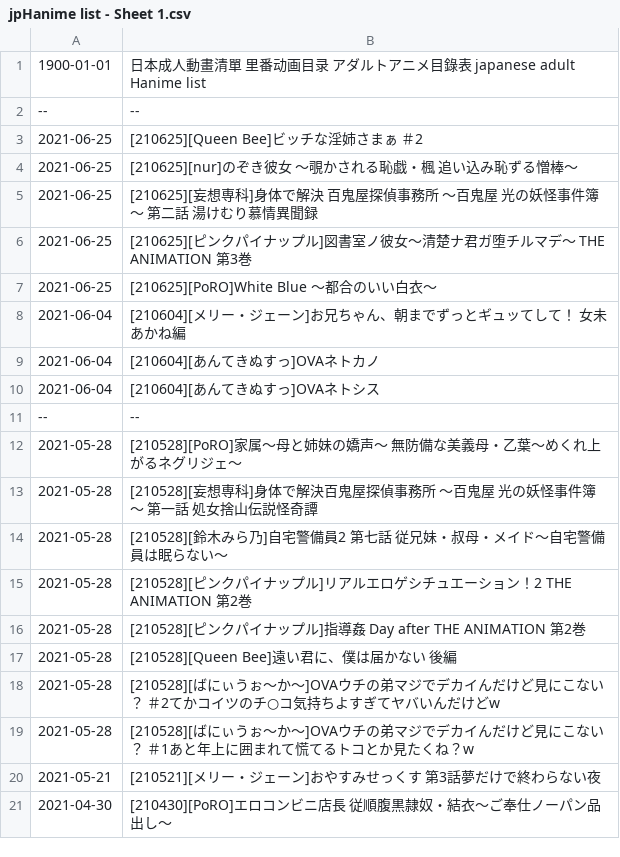
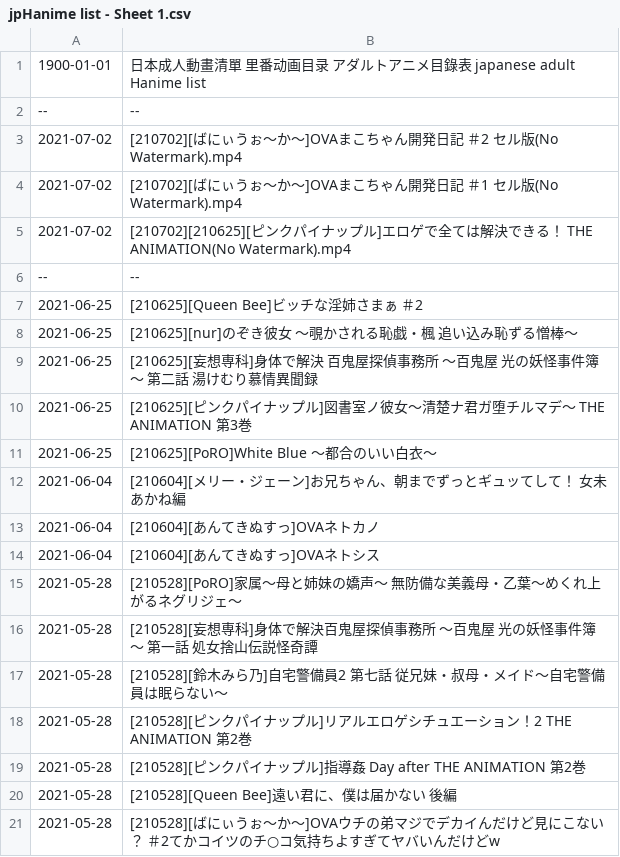
Before and after one commit to wotupset/jphanime_data, a CSV file: jpHanime list - Sheet 1.csv, drawn as a sheet; only a part is shown; the shorter side is filled out with more unchanged rows.

Commit message:
Auto-committed on 2021/06/30 週三

```diff
--- a/jpHanime list - Sheet 1.csv
+++ b/jpHanime list - Sheet 1.csv
@@ -2,2 +2,6 @@
 --,--
+2021-07-02,[210702][ばにぃうぉ～か～]OVAまこちゃん開発日記 ＃2 セル版(No Watermark).mp4
+2021-07-02,[210702][ばにぃうぉ～か～]OVAまこちゃん開発日記 ＃1 セル版(No Watermark).mp4
+2021-07-02,[210702][210625][ピンクパイナップル]エロゲで全ては解決できる！ THE ANIMATION(No Watermark).mp4
+--,--
 2021-06-25,[210625][Queen Bee]ビッチな淫姉さまぁ ＃2
@@ -10,3 +14,2 @@
 2021-06-04,[210604][あんてきぬすっ]OVAネトシス
---,--
 2021-05-28,[210528][PoRO]家属～母と姉妹の嬌声～ 無防備な美義母・乙葉～めくれ上がるネグリジェ～
```
